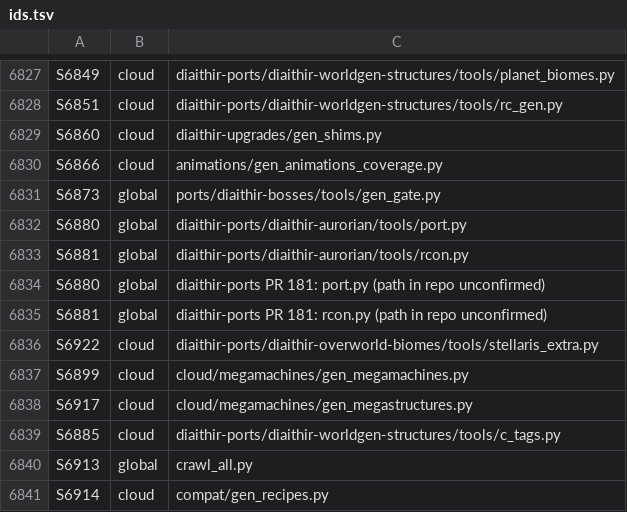
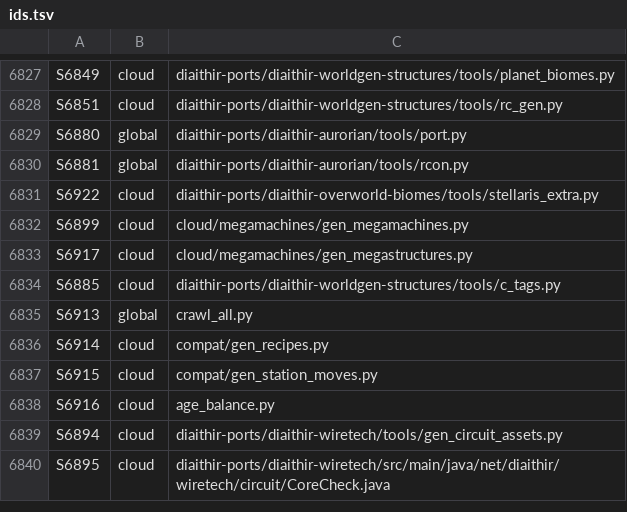
Before and after one commit to GeddyLifeson/Global-Repo, a TSV file: ids.tsv, drawn as a sheet; only a part is shown, gaps mark what is left out; the shorter side is filled out with more unchanged rows.

```diff
--- a/ids.tsv
+++ b/ids.tsv
@@ -6828,9 +6828,4 @@ S6849	cloud	diaithir-ports/diaithir-worldgen-structures/tools/planet_biomes.py
 S6851	cloud	diaithir-ports/diaithir-worldgen-structures/tools/rc_gen.py
-S6860	cloud	diaithir-upgrades/gen_shims.py
-S6866	cloud	animations/gen_animations_coverage.py
-S6873	global	ports/diaithir-bosses/tools/gen_gate.py
 S6880	global	diaithir-ports/diaithir-aurorian/tools/port.py
 S6881	global	diaithir-ports/diaithir-aurorian/tools/rcon.py
-S6880	global	diaithir-ports PR 181: port.py (path in repo unconfirmed)
-S6881	global	diaithir-ports PR 181: rcon.py (path in repo unconfirmed)
 S6922	cloud	diaithir-ports/diaithir-overworld-biomes/tools/stellaris_extra.py
```
